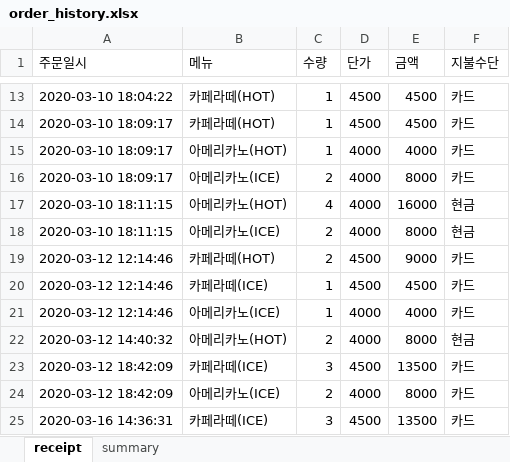
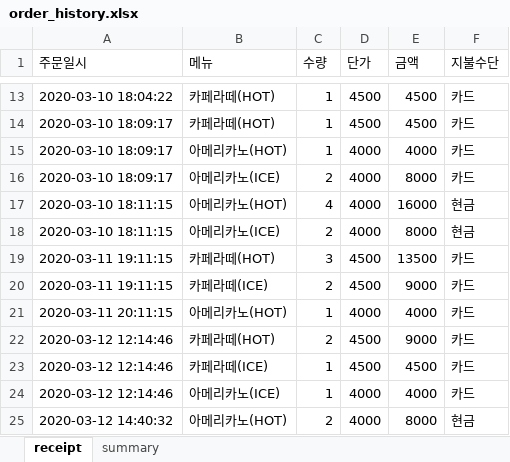
Before and after one commit to brilliantOh/POS_packages, an Excel workbook: order_history.xlsx, sheet receipt, drawn as a sheet; only a part is shown, gaps mark what is left out; the shorter side is filled out with more unchanged rows; values as stored, in another font and other column widths than the file's, no borders; the diff names each change by its address in the sheet, - before the commit and + after, or states it on an @@ line.

Commit message:
stats_200319
timedelta
xlsx -> df -> list로 필요한 정보 저장

```diff
--- a/order_history.xlsx (sheet receipt)
+++ b/order_history.xlsx (sheet receipt)
+row 19: 2020-03-11 19:11:15 | 카페라떼(HOT) | 3 | 4500 | 13500 | 카드
+row 20: 2020-03-11 19:11:15 | 카페라떼(ICE) | 2 | 4500 | 9000 | 카드
+row 21: 2020-03-11 20:11:15 | 아메리카노(HOT) | 1 | 4000 | 4000 | 카드
```
Also changed, not shown: sheet summary, 6 other files.
